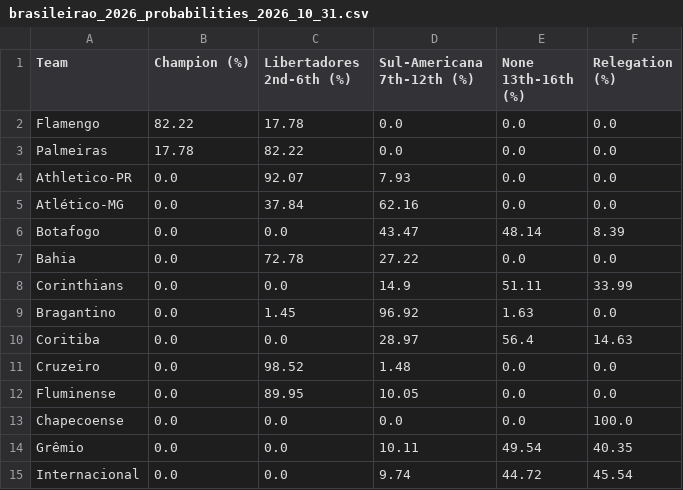
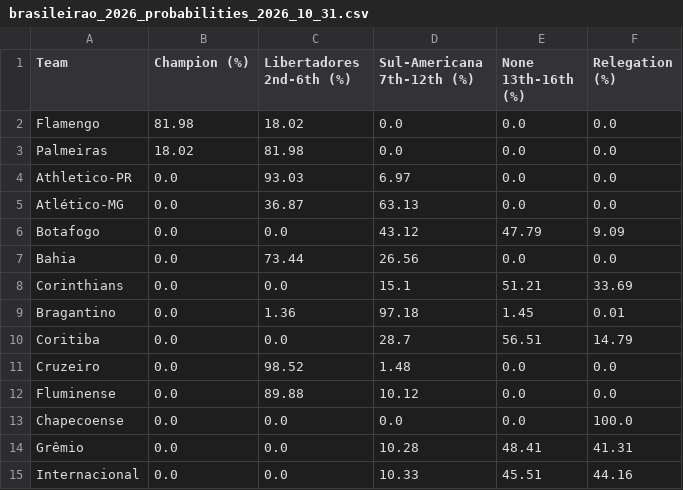
Before and after one commit to davescordova/brasileirao, a CSV file: data/history/brasileirao_2026_probabilities_2026_10_31.csv, drawn as a sheet; only a part is shown; the diff covers the shown part only.

```diff
--- a/data/history/brasileirao_2026_probabilities_2026_10_31.csv
+++ b/data/history/brasileirao_2026_probabilities_2026_10_31.csv
@@ -1,15 +1,15 @@
 Team,Champion (%),Libertadores 2nd-6th (%),Sul-Americana 7th-12th (%),None 13th-16th (%),Relegation (%)
-Flamengo,82.22,17.78,0.0,0.0,0.0
-Palmeiras,17.78,82.22,0.0,0.0,0.0
-Athletico-PR,0.0,92.07,7.93,0.0,0.0
-Atlético-MG,0.0,37.84,62.16,0.0,0.0
-Botafogo,0.0,0.0,43.47,48.14,8.39
-Bahia,0.0,72.78,27.22,0.0,0.0
-Corinthians,0.0,0.0,14.9,51.11,33.99
-Bragantino,0.0,1.45,96.92,1.63,0.0
-Coritiba,0.0,0.0,28.97,56.4,14.63
+Flamengo,81.98,18.02,0.0,0.0,0.0
+Palmeiras,18.02,81.98,0.0,0.0,0.0
+Athletico-PR,0.0,93.03,6.97,0.0,0.0
+Atlético-MG,0.0,36.87,63.13,0.0,0.0
+Botafogo,0.0,0.0,43.12,47.79,9.09
+Bahia,0.0,73.44,26.56,0.0,0.0
+Corinthians,0.0,0.0,15.1,51.21,33.69
+Bragantino,0.0,1.36,97.18,1.45,0.01
+Coritiba,0.0,0.0,28.7,56.51,14.79
 Cruzeiro,0.0,98.52,1.48,0.0,0.0
-Fluminense,0.0,89.95,10.05,0.0,0.0
+Fluminense,0.0,89.88,10.12,0.0,0.0
 Chapecoense,0.0,0.0,0.0,0.0,100.0
-Grêmio,0.0,0.0,10.11,49.54,40.35
-Internacional,0.0,0.0,9.74,44.72,45.54
+Grêmio,0.0,0.0,10.28,48.41,41.31
+Internacional,0.0,0.0,10.33,45.51,44.16
```
Also changed, not shown: 19 edited cells elsewhere in this file.
